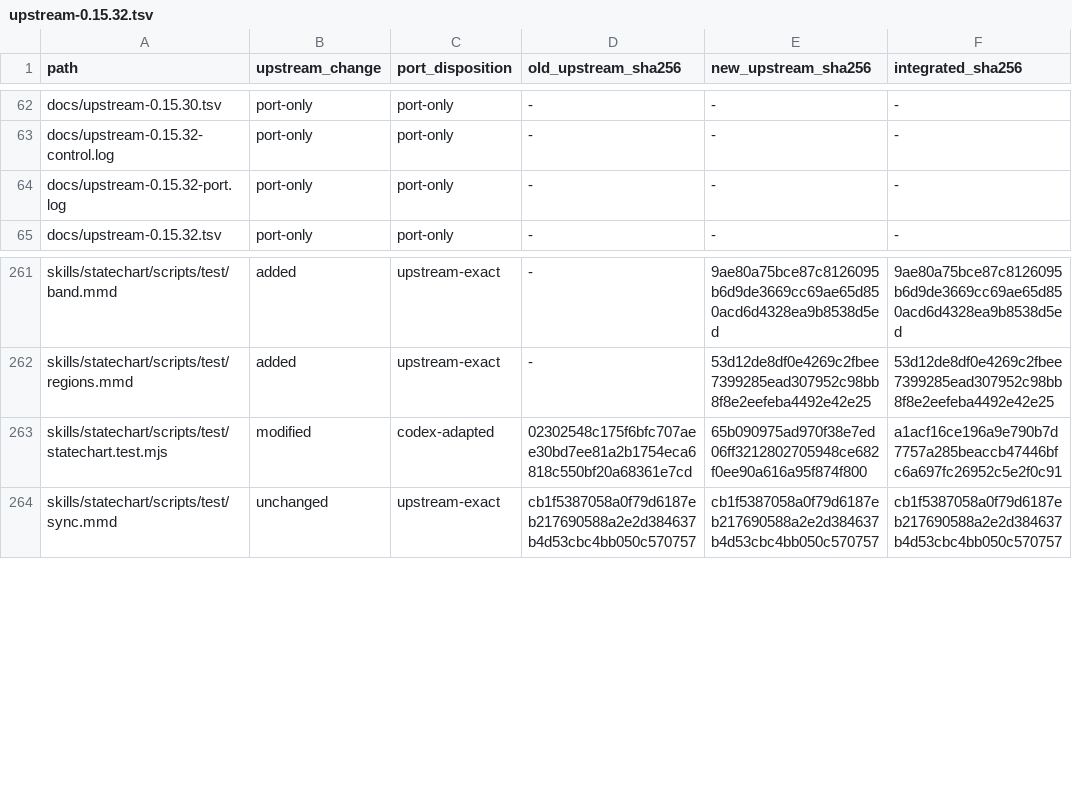
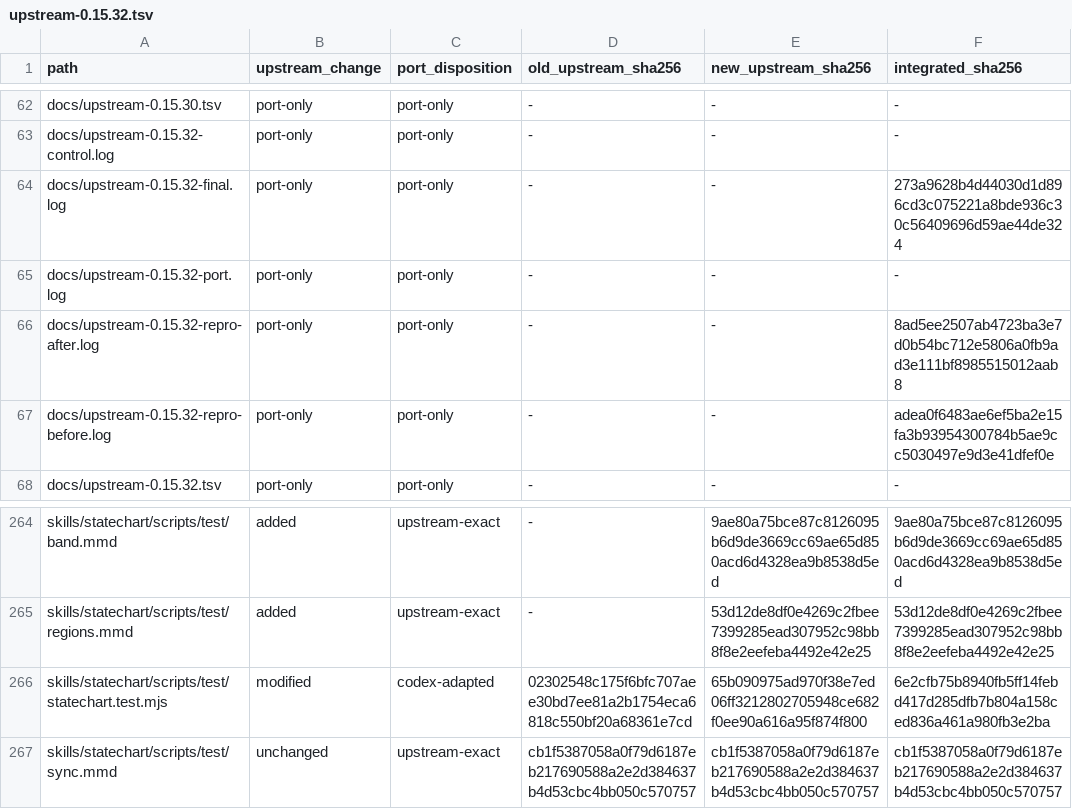
Before and after one commit to mnlauaa/Pstack-Codex, a TSV file: docs/upstream-0.15.32.tsv, drawn as a sheet; only a part is shown, gaps mark what is left out.

```diff
--- a/docs/upstream-0.15.32.tsv
+++ b/docs/upstream-0.15.32.tsv
@@ -63,3 +63,6 @@ docs/upstream-0.15.30.tsv	port-only	port-only	-	-	-
 docs/upstream-0.15.32-control.log	port-only	port-only	-	-	-
+docs/upstream-0.15.32-final.log	port-only	port-only	-	-	273a9628b4d44030d1d896cd3c075221a8bde936c30c56409696d59ae44de324
 docs/upstream-0.15.32-port.log	port-only	port-only	-	-	-
+docs/upstream-0.15.32-repro-after.log	port-only	port-only	-	-	8ad5ee2507ab4723ba3e7d0b54bc712e5806a0fb9ad3e111bf8985515012aab8
+docs/upstream-0.15.32-repro-before.log	port-only	port-only	-	-	adea0f6483ae6ef5ba2e15fa3b93954300784b5ae9cc5030497e9d3e41dfef0e
 docs/upstream-0.15.32.tsv	port-only	port-only	-	-	-
@@ -262,3 +265,3 @@ skills/statechart/scripts/test/band.mmd	added	upstream-exact	-	9ae80a75bce87c812
 skills/statechart/scripts/test/regions.mmd	added	upstream-exact	-	53d12de8df0e4269c2fbee7399285ead307952c98bb8f8e2eefeba4492e42e25	53d12de8df0e4269c2fbee7399285ead307952c98bb8f8e2eefeba4492e42e25
-skills/statechart/scripts/test/statechart.test.mjs	modified	codex-adapted	02302548c175f6bfc707aee30bd7ee81a2b1754eca6818c550bf20a68361e7cd	65b090975ad970f38e7ed06ff3212802705948ce682f0ee90a616a95f874f800	a1acf16ce196a9e790b7d7757a285beaccb47446bfc6a697fc26952c5e2f0c91
+skills/statechart/scripts/test/statechart.test.mjs	modified	codex-adapted	02302548c175f6bfc707aee30bd7ee81a2b1754eca6818c550bf20a68361e7cd	65b090975ad970f38e7ed06ff3212802705948ce682f0ee90a616a95f874f800	6e2cfb75b8940fb5ff14febd417d285dfb7b804a158ced836a461a980fb3e2ba
 skills/statechart/scripts/test/sync.mmd	unchanged	upstream-exact	cb1f5387058a0f79d6187eb217690588a2e2d384637b4d53cbc4bb050c570757	cb1f5387058a0f79d6187eb217690588a2e2d384637b4d53cbc4bb050c570757	cb1f5387058a0f79d6187eb217690588a2e2d384637b4d53cbc4bb050c570757
```
Also changed, not shown: 9 other files.
